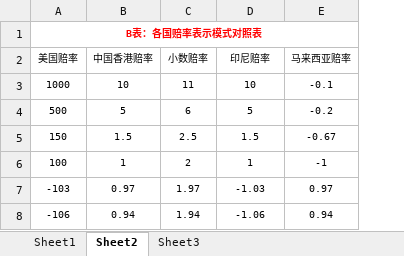
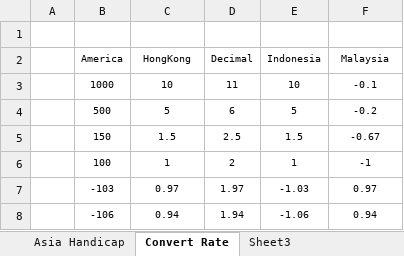
Before and after one commit to NewCasino/web_helper, an Excel workbook: web_helper/data/convert_rule.xlsx, sheet Convert Rate, drawn as a sheet; only a part is shown; values as stored, in another font and other column widths than the file's, no borders; removed rows and columns are numbered as before the commit, all else as after; the diff names each change by its address in the sheet, - before the commit and + after, or states it on an @@ line.

```diff
--- a/web_helper/data/convert_rule.xlsx (sheet Convert Rate)
+++ b/web_helper/data/convert_rule.xlsx (sheet Convert Rate)
-sheet tab: Sheet1
+sheet tab: Asia Handicap
-sheet tab: Sheet2
+sheet tab: Convert Rate
+column A, empty
-B1: B表：各国赔率表示模式对照表
+B1: (empty)
-A1:E1 merged
-row 2: 美国赔率 | 中国香港赔率 | 小数赔率 | 印尼赔率 | 马来西亚赔率
+row 2:  | America | HongKong | Decimal | Indonesia | Malaysia
```
Also changed, not shown: sheet Asia Handicap, web_helper/data/result/2014_10_12_003.xlsx, 11 other files.
